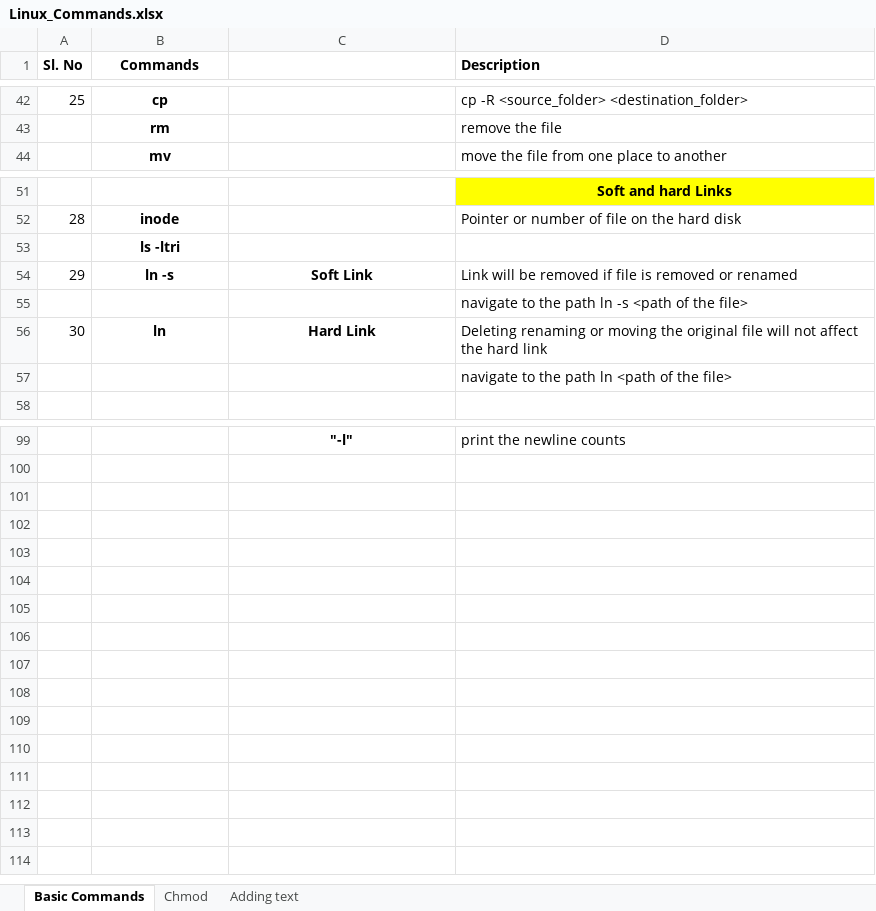
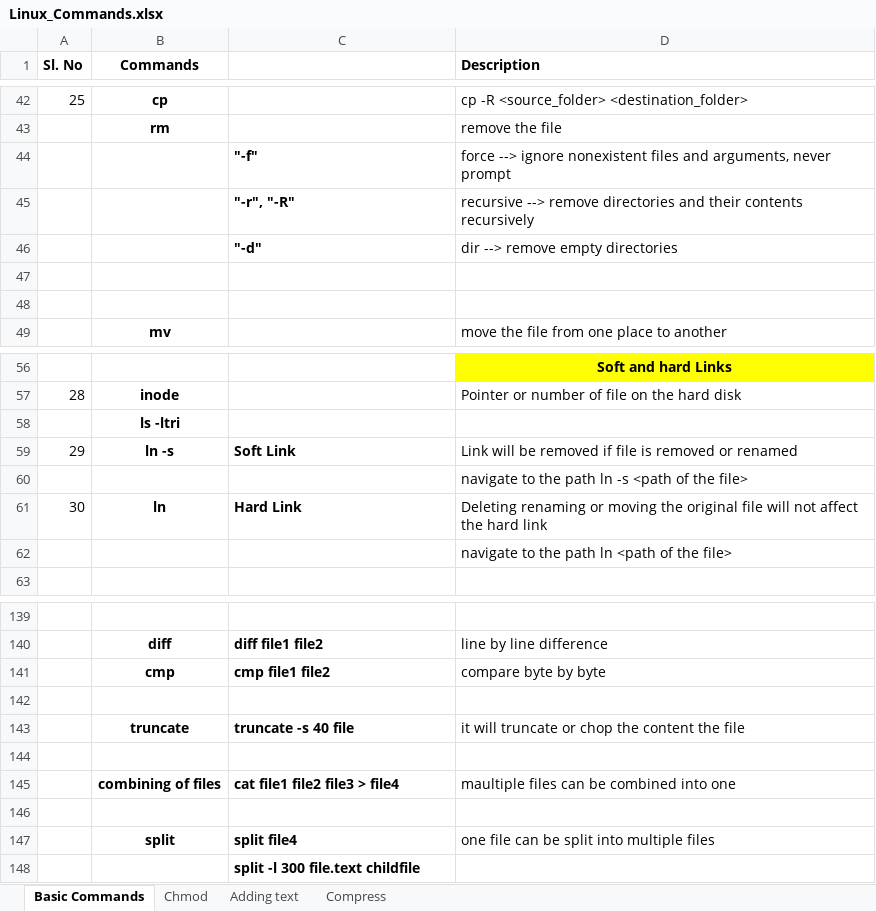
Before and after one commit to AnupamaKJ/linux, an Excel workbook: Linux_Commands.xlsx, sheet Basic Commands, drawn as a sheet; only a part is shown, gaps mark what is left out; values as stored, in another font and other column widths than the file's, no borders; addresses are those after the commit; the diff covers the shown part only; the diff names each change by its address in the sheet, - before the commit and + after, or states it on an @@ line.

```diff
--- a/Linux_Commands.xlsx (sheet Basic Commands)
+++ b/Linux_Commands.xlsx (sheet Basic Commands)
+sheet tab: Compress
+row 44:  |  | "-f" | force --> ignore nonexistent files and arguments, never prompt
+row 45:  |  | "-r", "-R" | recursive --> remove directories and their contents recursively
+row 46:  |  | "-d" | dir --> remove empty directories
+row 47: (empty)
+row 48: (empty)
-C59 alignment: center
+C59 alignment: left
-C61 alignment: center
+C61 alignment: left
-row 139:  |  | "-l" | print the newline counts
+row 139: (empty)
+row 140:  | diff | diff file1 file2 | line by line difference
+row 141:  | cmp | cmp file1 file2 | compare byte by byte
+row 142: (empty)
+row 143:  | truncate | truncate -s 40 file | it will truncate or chop the content the file
+row 144: (empty)
+row 145:  | combining of files | cat file1 file2 file3 > file4 | maultiple files can be combined into one
+row 146: (empty)
+row 147:  | split | split file4 | one file can be split into multiple files
+row 148:  |  | split -l 300 file.text childfile
```
Also changed, not shown: 35 added rows, 9 edited cells and cell formats elsewhere in this sheet, 20 other files.
